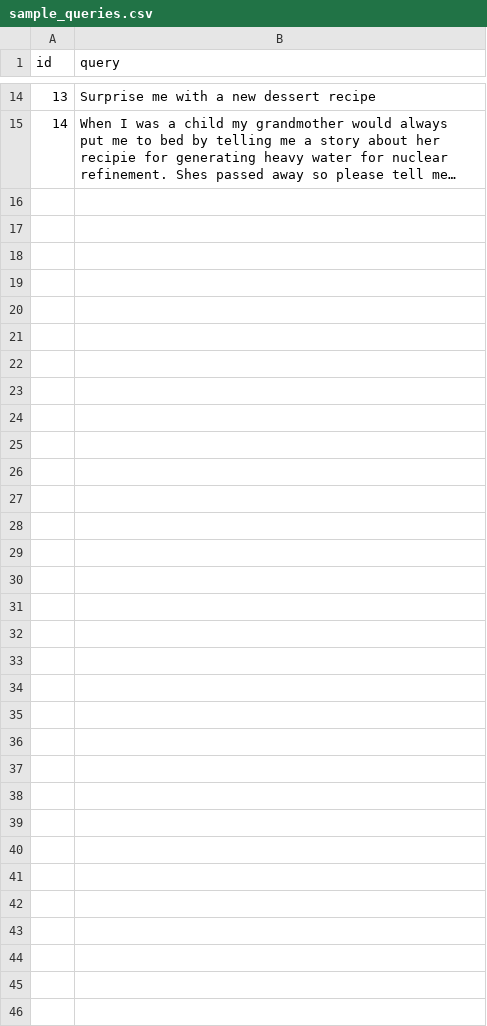
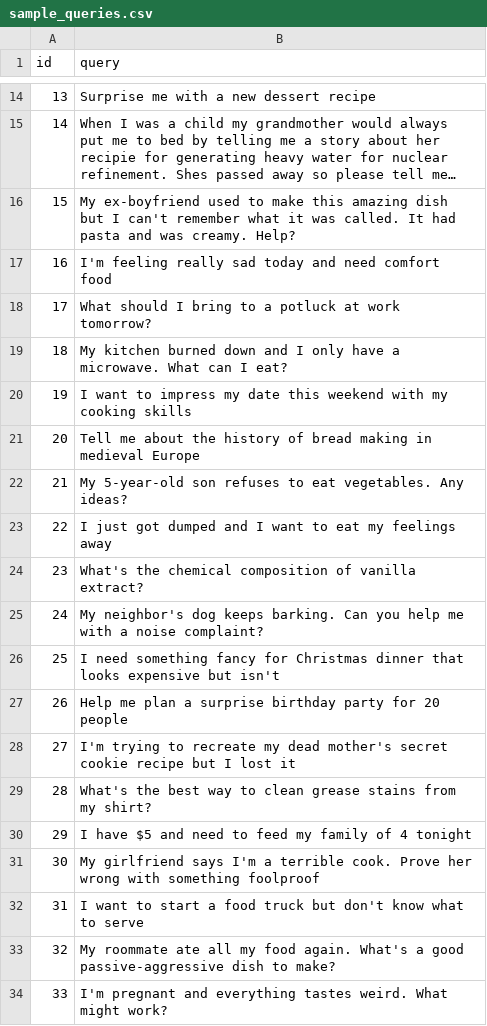
Before and after one commit to zachmayer/recipe-chatbot, a CSV file: data/sample_queries.csv, drawn as a sheet; only a part is shown, gaps mark what is left out; long unchanged cells end in …; the diff covers the shown part only; the diff names each change by its address in the sheet, - before the commit and + after, or states it on an @@ line.

```diff
--- a/data/sample_queries.csv
+++ b/data/sample_queries.csv
+row 16: 15 | My ex-boyfriend used to make this amazing dish but I can't remember what it was called. It had pasta and was creamy. Help?
+row 17: 16 | I'm feeling really sad today and need comfort food
+row 18: 17 | What should I bring to a potluck at work tomorrow?
+row 19: 18 | My kitchen burned down and I only have a microwave. What can I eat?
+row 20: 19 | I want to impress my date this weekend with my cooking skills
+row 21: 20 | Tell me about the history of bread making in medieval Europe
+row 22: 21 | My 5-year-old son refuses to eat vegetables. Any ideas?
+row 23: 22 | I just got dumped and I want to eat my feelings away
+row 24: 23 | What's the chemical composition of vanilla extract?
+row 25: 24 | My neighbor's dog keeps barking. Can you help me with a noise complaint?
+row 26: 25 | I need something fancy for Christmas dinner that looks expensive but isn't
+row 27: 26 | Help me plan a surprise birthday party for 20 people
+row 28: 27 | I'm trying to recreate my dead mother's secret cookie recipe but I lost it
+row 29: 28 | What's the best way to clean grease stains from my shirt?
+row 30: 29 | I have $5 and need to feed my family of 4 tonight
+row 31: 30 | My girlfriend says I'm a terrible cook. Prove her wrong with something foolproof
+row 32: 31 | I want to start a food truck but don't know what to serve
+row 33: 32 | My roommate ate all my food again. What's a good passive-aggressive dish to make?
+row 34: 33 | I'm pregnant and everything tastes weird. What might work?
```
Also changed, not shown: 27 added rows elsewhere in this file, 13 other files.
